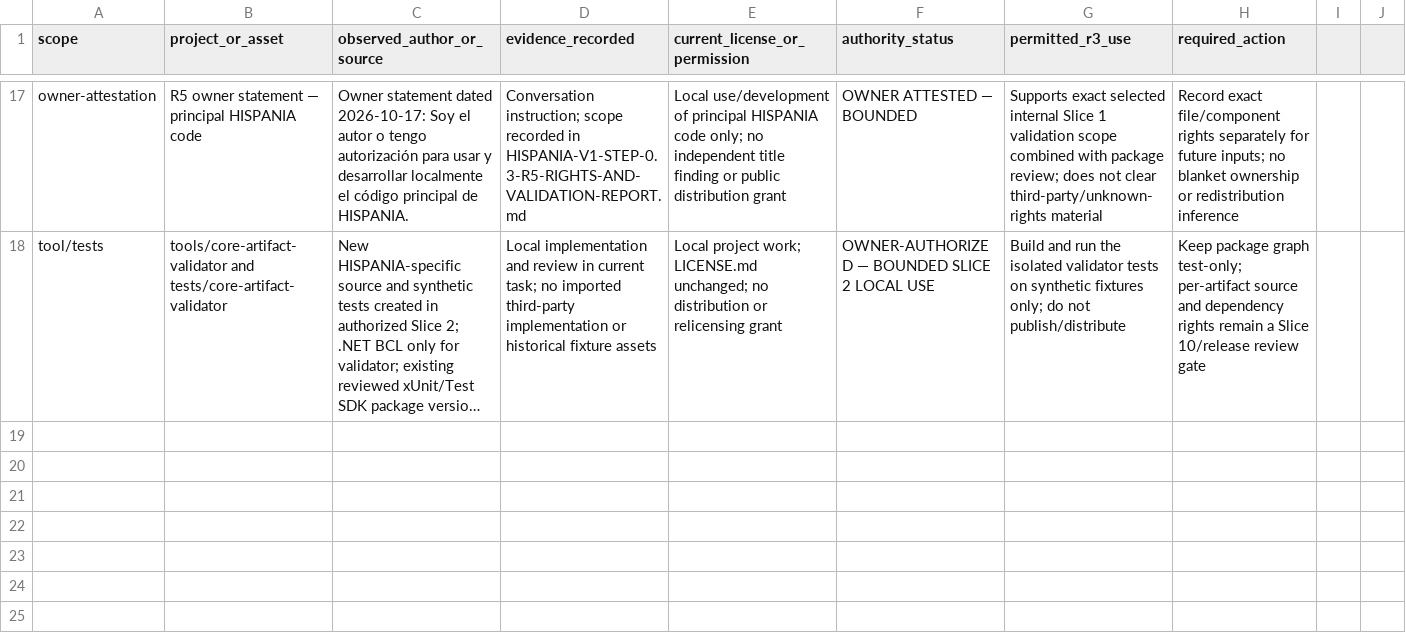
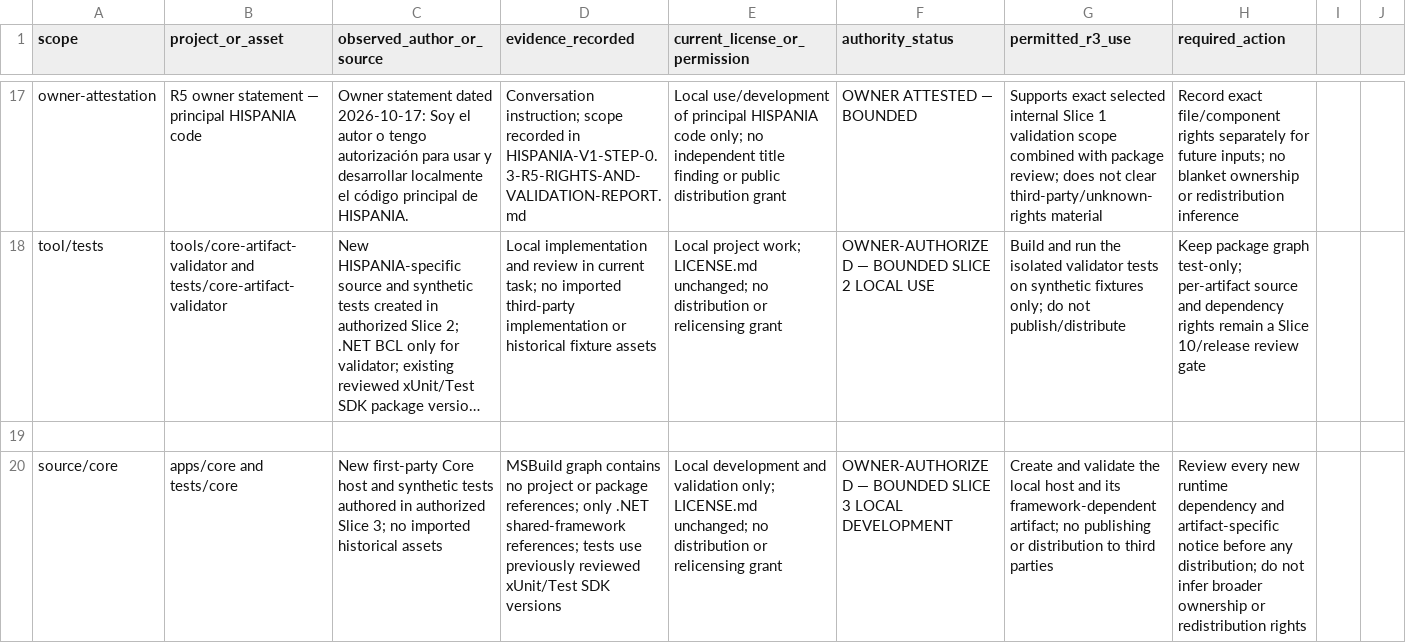
Before and after one commit to joaquimcastilla/hispania, a CSV file: docs/architecture/HISPANIA-V1-CONTRIBUTOR-RIGHTS-REGISTER.csv, drawn as a sheet; only a part is shown, gaps mark what is left out; long unchanged cells end in …; the diff names each change by its address in the sheet, - before the commit and + after, or states it on an @@ line.

Commit message:
docs: record phase 1 slice 3 host evidence

```diff
--- a/docs/architecture/HISPANIA-V1-CONTRIBUTOR-RIGHTS-REGISTER.csv
+++ b/docs/architecture/HISPANIA-V1-CONTRIBUTOR-RIGHTS-REGISTER.csv
+row 19: (empty)
+row 20: source/core | apps/core and tests/core | New first-party Core host and synthetic tests authored in authorized Slice 3; no imported historical assets | MSBuild graph contains no project or package references; only .NET shared-framework references; tests use previously reviewed xUnit/Test SDK versions | Local development and validation only; LICENSE.md unchanged; no distribution or relicensing grant | OWNER-AUTHORIZED — BOUNDED SLICE 3 LOCAL DEVELOPMENT | Create and validate the local host and its framework-dependent artifact; no publishing or distribution to third parties | Review every new runtime dependency and artifact-specific notice before any distribution; do not infer broader ownership or redistribution rights
```
Also changed, not shown: docs/architecture/HISPANIA-V1-CORE-DEPENDENCY-CLASSIFICATION.csv, 5 other files.
